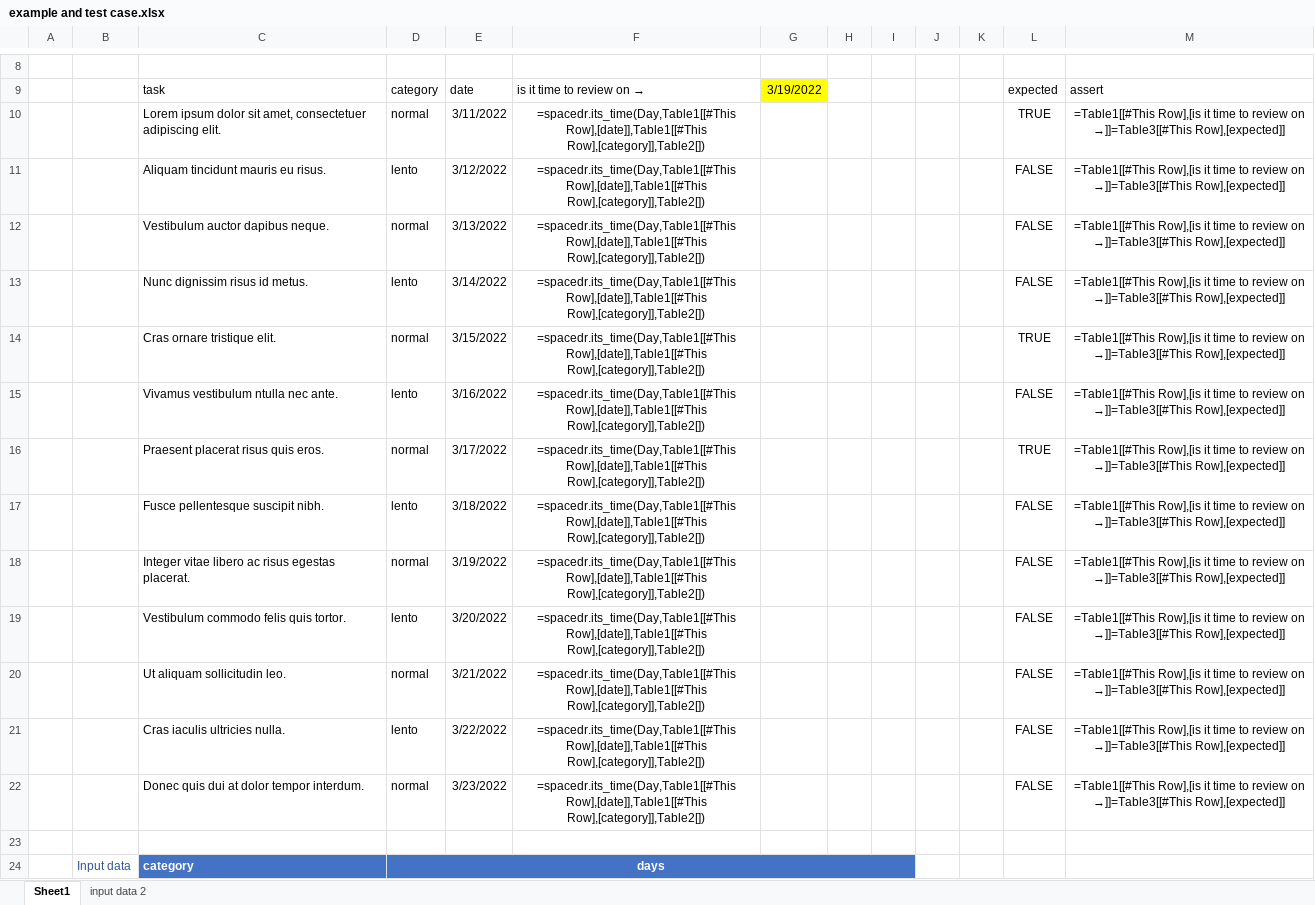
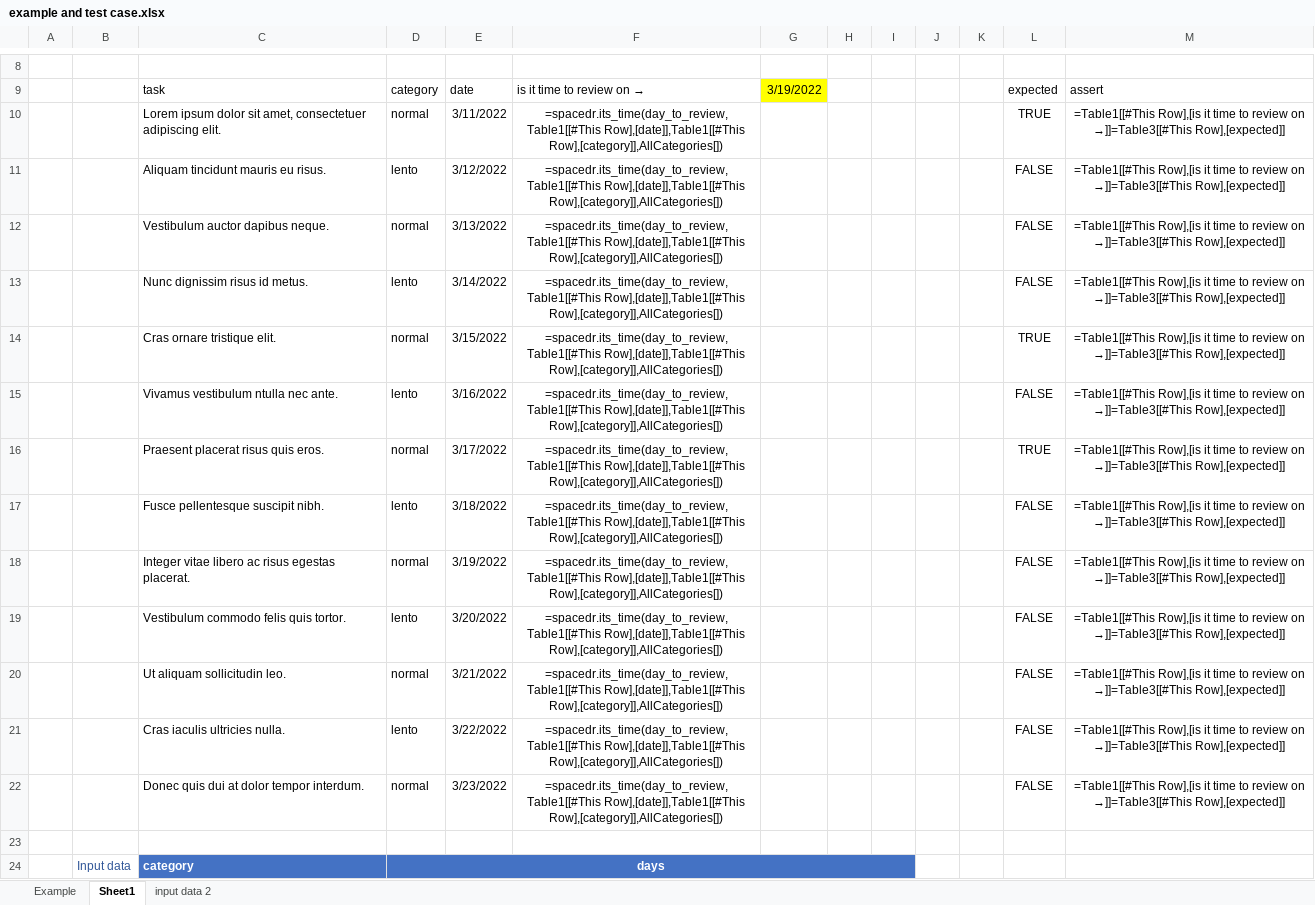
Before and after one commit to cesargme/excel-spaced-repetition, an Excel workbook: example and test case.xlsx, sheet Sheet1, drawn as a sheet; only a part is shown, gaps mark what is left out; values as stored, in another font and other column widths than the file's, no borders; formulas are shown in place of their values; conditional formats and table styles not drawn; the diff names each change by its address in the sheet, - before the commit and + after, or states it on an @@ line.

Commit message:
example page in xlsx

```diff
--- a/example and test case.xlsx (sheet Sheet1)
+++ b/example and test case.xlsx (sheet Sheet1)
+sheet tab: Example
-F10:F22: =spacedr.its_time(Day,Table1[[#This Row],[date]],Table1[[#This Row],[category]],Table2[])
+F10:F22: =spacedr.its_time(day_to_review,Table1[[#This Row],[date]],Table1[[#This Row],[category]],AllCategories[])
```
